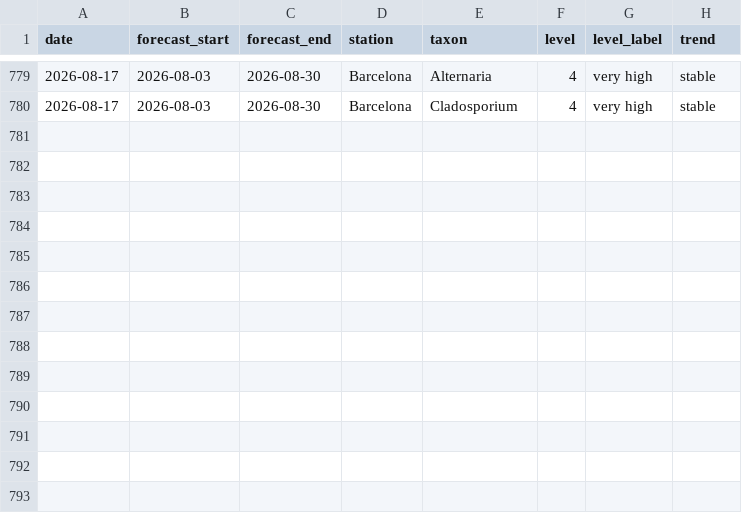
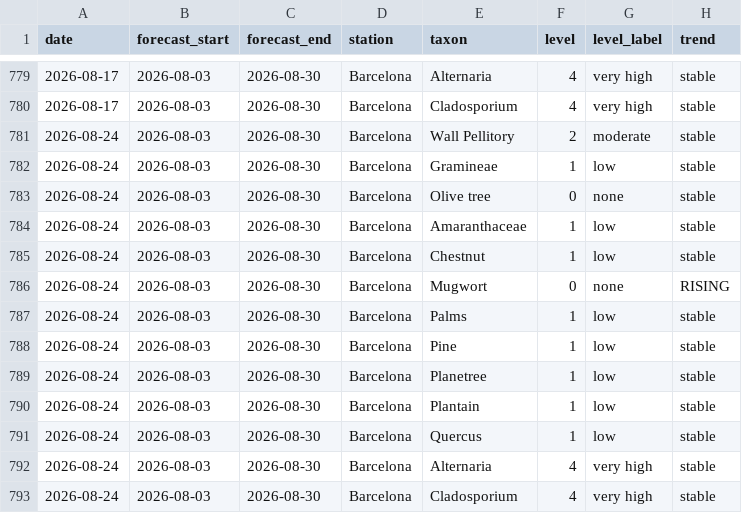
Before and after one commit to ryban3z/barcelona-pollen-checker, a CSV file: pollen_history.csv, drawn as a sheet; only a part is shown, gaps mark what is left out; the diff names each change by its address in the sheet, - before the commit and + after, or states it on an @@ line.

```diff
--- a/pollen_history.csv
+++ b/pollen_history.csv
+row 781: 2026-08-24 | 2026-08-03 | 2026-08-30 | Barcelona | Wall Pellitory | 2 | moderate | stable
+row 782: 2026-08-24 | 2026-08-03 | 2026-08-30 | Barcelona | Gramineae | 1 | low | stable
+row 783: 2026-08-24 | 2026-08-03 | 2026-08-30 | Barcelona | Olive tree | 0 | none | stable
+row 784: 2026-08-24 | 2026-08-03 | 2026-08-30 | Barcelona | Amaranthaceae | 1 | low | stable
+row 785: 2026-08-24 | 2026-08-03 | 2026-08-30 | Barcelona | Chestnut | 1 | low | stable
+row 786: 2026-08-24 | 2026-08-03 | 2026-08-30 | Barcelona | Mugwort | 0 | none | RISING
+row 787: 2026-08-24 | 2026-08-03 | 2026-08-30 | Barcelona | Palms | 1 | low | stable
+row 788: 2026-08-24 | 2026-08-03 | 2026-08-30 | Barcelona | Pine | 1 | low | stable
+row 789: 2026-08-24 | 2026-08-03 | 2026-08-30 | Barcelona | Planetree | 1 | low | stable
+row 790: 2026-08-24 | 2026-08-03 | 2026-08-30 | Barcelona | Plantain | 1 | low | stable
+row 791: 2026-08-24 | 2026-08-03 | 2026-08-30 | Barcelona | Quercus | 1 | low | stable
+row 792: 2026-08-24 | 2026-08-03 | 2026-08-30 | Barcelona | Alternaria | 4 | very high | stable
+row 793: 2026-08-24 | 2026-08-03 | 2026-08-30 | Barcelona | Cladosporium | 4 | very high | stable
```
